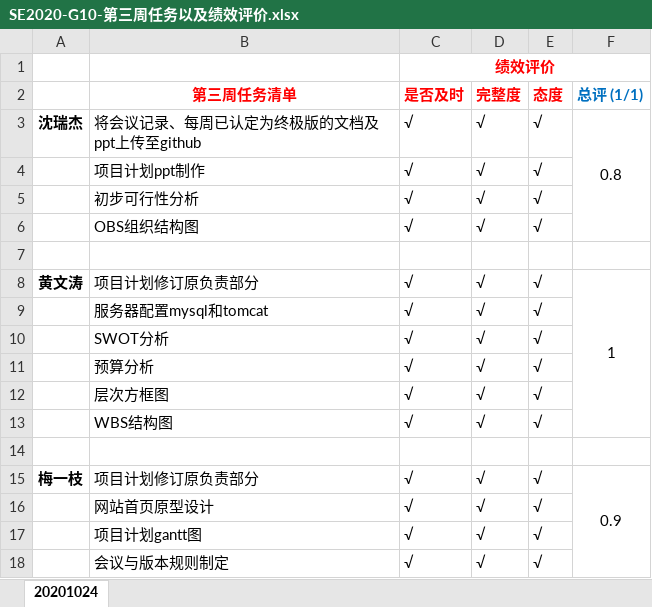
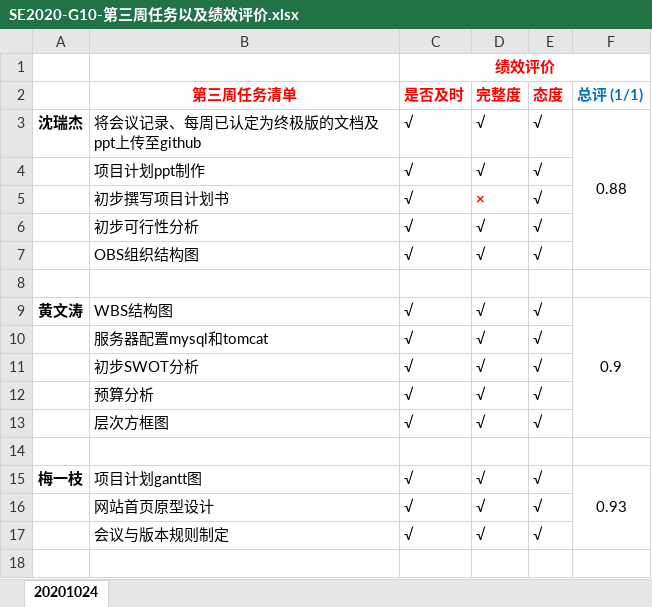
Before and after one commit to Cozymyz/SE2020-CityNorthBook, an Excel workbook: 开发文档/项目计划/SE2020-G10-第三周任务以及绩效评价.xlsx, sheet 20201024, drawn as a sheet; values as stored, in another font and other column widths than the file's, no borders; removed rows and columns are numbered as before the commit, all else as after; the diff names each change by its address in the sheet, - before the commit and + after, or states it on an @@ line.

Commit message:
0.0.2版本
增加了wbs结构，和任务清单，该有的基本都有了，swot分析还没加

```diff
--- a/开发文档/项目计划/SE2020-G10-第三周任务以及绩效评价.xlsx (sheet 20201024)
+++ b/开发文档/项目计划/SE2020-G10-第三周任务以及绩效评价.xlsx (sheet 20201024)
-F3 (总评 (1/1)): 0.8
+F3 (总评 (1/1)): 0.88
+row 5:  | 初步撰写项目计划书 | √ | × | √
-B9 (第三周任务清单): 项目计划修订原负责部分
+B9 (第三周任务清单): WBS结构图
-F9 (总评 (1/1)): 1
+F9 (总评 (1/1)): 0.9
-B11 (第三周任务清单): SWOT分析
+B11 (第三周任务清单): 初步SWOT分析
-row 13:  | WBS结构图 | √ | √ | √
-B15 (第三周任务清单): 项目计划修订原负责部分
+B15 (第三周任务清单): 项目计划gantt图
-F15 (总评 (1/1)): 0.9
+F15 (总评 (1/1)): 0.93
-row 17:  | 项目计划gantt图 | √ | √ | √
```
Also changed, not shown: 4 other files.
